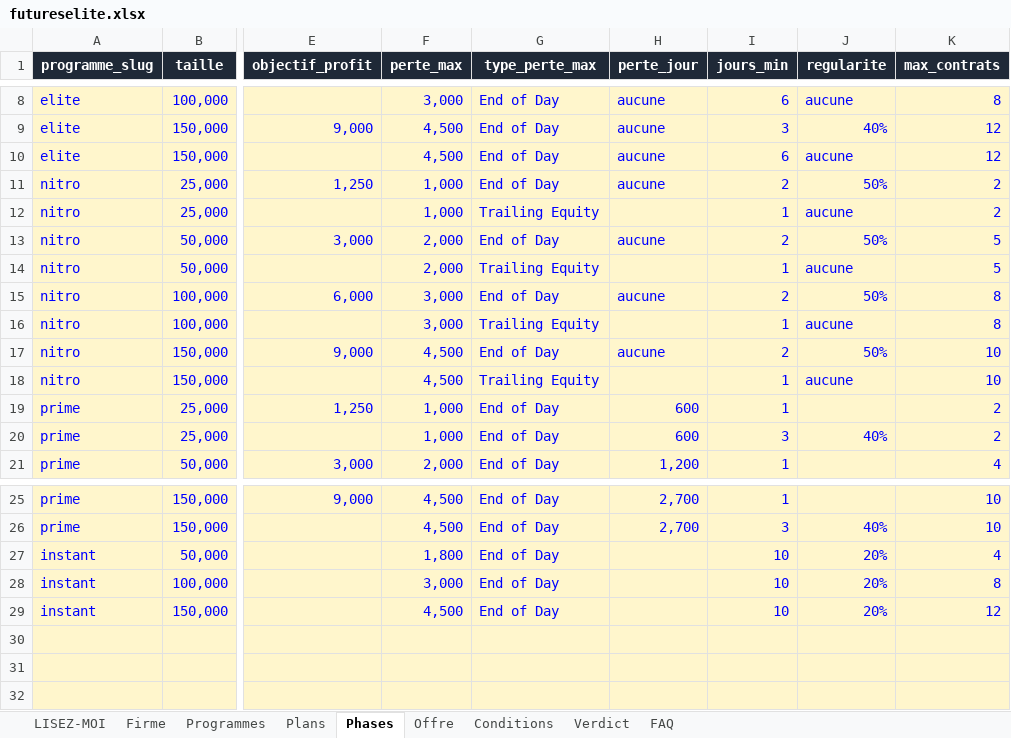
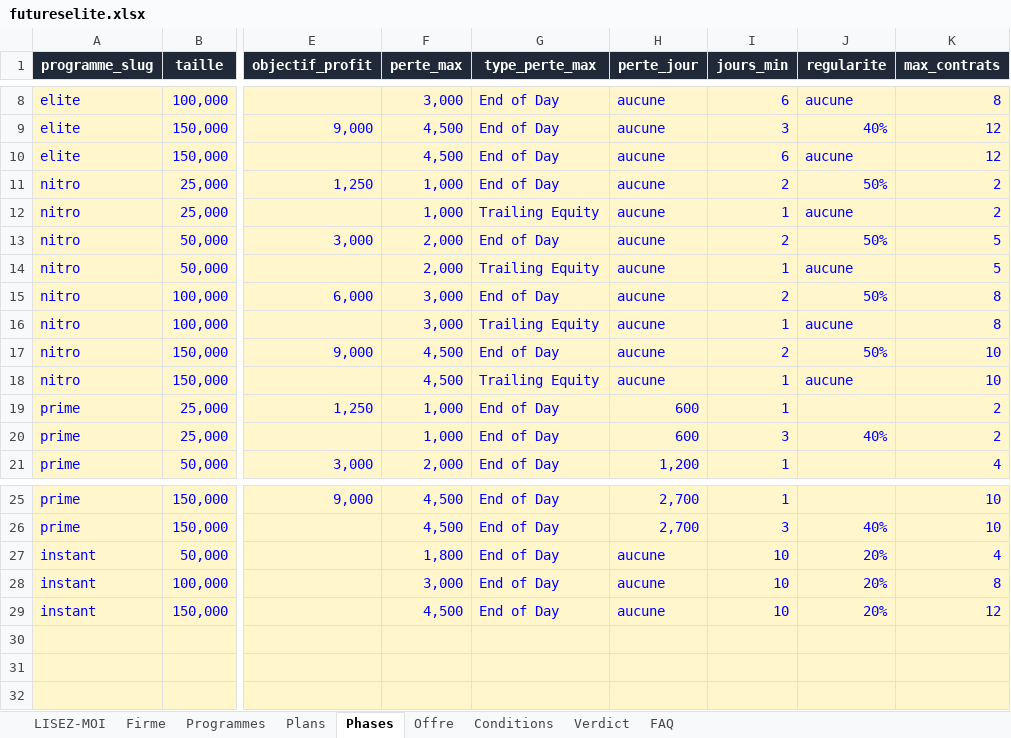
Before and after one commit to Sofiane5959/propfirmscanner-landing, an Excel workbook: data/firms/futureselite.xlsx, sheet Phases, drawn as a sheet; only a part is shown, gaps mark what is left out; values as stored, in another font and other column widths than the file's, no borders; the diff names each change by its address in the sheet, - before the commit and + after, or states it on an @@ line.

```diff
--- a/data/firms/futureselite.xlsx (sheet Phases)
+++ b/data/firms/futureselite.xlsx (sheet Phases)
-H12 (perte_jour): (empty)
+H12 (perte_jour): aucune
-H14 (perte_jour): (empty)
+H14 (perte_jour): aucune
-H16 (perte_jour): (empty)
+H16 (perte_jour): aucune
-H18 (perte_jour): (empty)
+H18 (perte_jour): aucune
-H27:H29 (perte_jour): (empty)
+H27:H29 (perte_jour): aucune
```
Also changed, not shown: sheet Verdict, sheet Offre, sheet LISEZ-MOI, sheet Firme, sheet FAQ, sheet Plans, MODELE-propfirm.xlsx, 6 other files.
